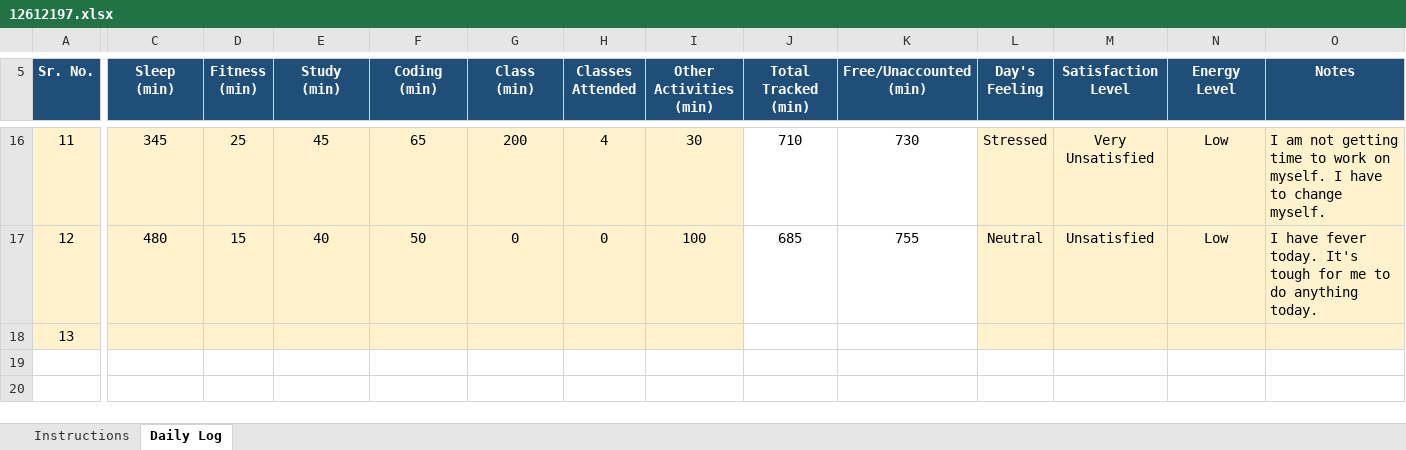
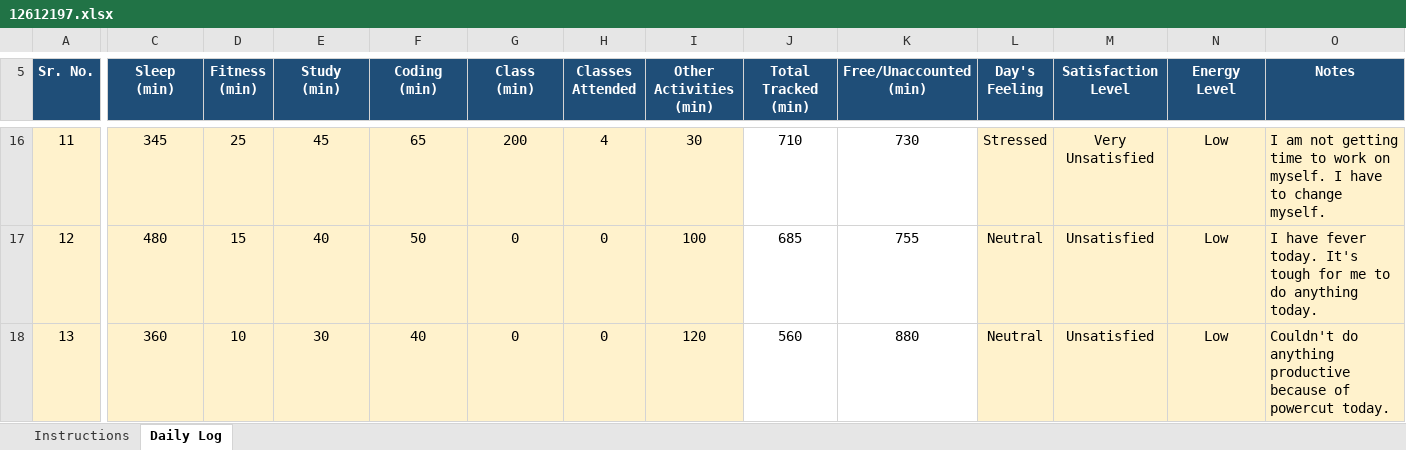
Before and after one commit to MayankSingh-2002/Coding-Journey, an Excel workbook: 12612197.xlsx, sheet Daily Log, drawn as a sheet; only a part is shown, gaps mark what is left out; values as stored, in another font and other column widths than the file's, no borders; conditional formats not drawn; the diff names each change by its address in the sheet, - before the commit and + after, or states it on an @@ line.

Commit message:
Updated Excel Data Day 13

```diff
--- a/12612197.xlsx (sheet Daily Log)
+++ b/12612197.xlsx (sheet Daily Log)
-C18 (Sleep (min)): (empty)
+C18 (Sleep (min)): 360
-D18 (Fitness (min)): (empty)
+D18 (Fitness (min)): 10
-E18 (Study (min)): (empty)
+E18 (Study (min)): 30
-F18 (Coding (min)): (empty)
+F18 (Coding (min)): 40
-G18 (Class (min)): (empty)
+G18 (Class (min)): 0
-H18 (Classes Attended): (empty)
+H18 (Classes Attended): 0
-I18 (Other Activities (min)): (empty)
+I18 (Other Activities (min)): 120
-J18 (Total Tracked (min)): (empty)
+J18 (Total Tracked (min)): 560
-K18 (Free/Unaccounted (min)): (empty)
+K18 (Free/Unaccounted (min)): 880
-L18 (Day's Feeling): (empty)
+L18 (Day's Feeling): Neutral
-M18 (Satisfaction Level): (empty)
+M18 (Satisfaction Level): Unsatisfied
-N18 (Energy Level): (empty)
+N18 (Energy Level): Low
-O18 (Notes): (empty)
+O18 (Notes): Couldn't do anything productive because of powercut today.
```
